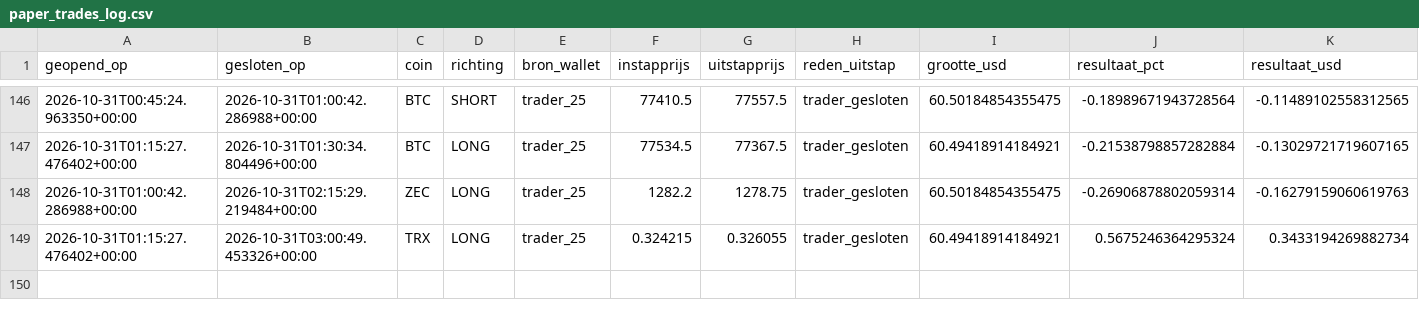
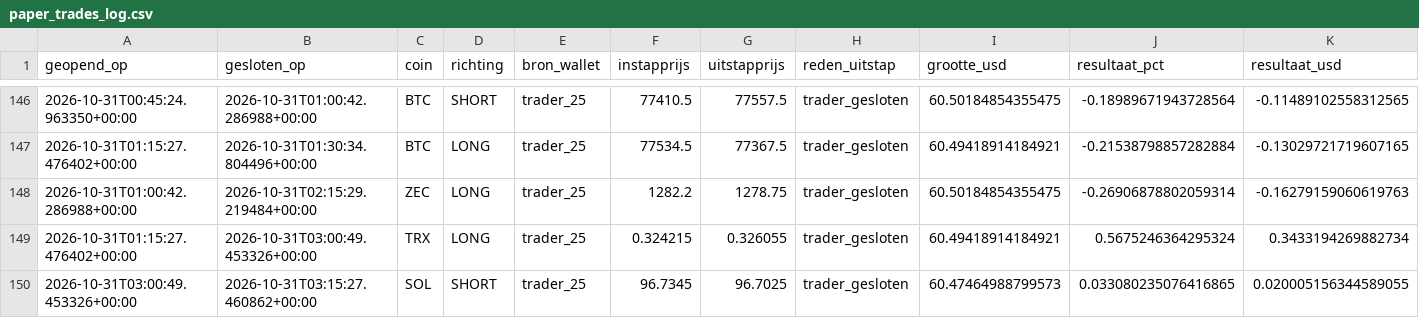
Before and after one commit to wave25031/copytrack, a CSV file: copytrack_voor_github/output/paper_trades_log.csv, drawn as a sheet; only a part is shown, gaps mark what is left out; rows hold the shown columns only; the diff names each change by its address in the sheet, - before the commit and + after, or states it on an @@ line.

```diff
--- a/copytrack_voor_github/output/paper_trades_log.csv
+++ b/copytrack_voor_github/output/paper_trades_log.csv
+row 150: 2026-10-31T03:00:49.453326+00:00 | 2026-10-31T03:15:27.460862+00:00 | SOL | SHORT | trader_25 | 96.7345 | 96.7025 | trader_gesloten | 60.47464988799573 | 0.033080235076416865 | 0.020005156344589055
```
Also changed, not shown: copytrack_voor_github/output/signals_log.csv, 2 other files.
